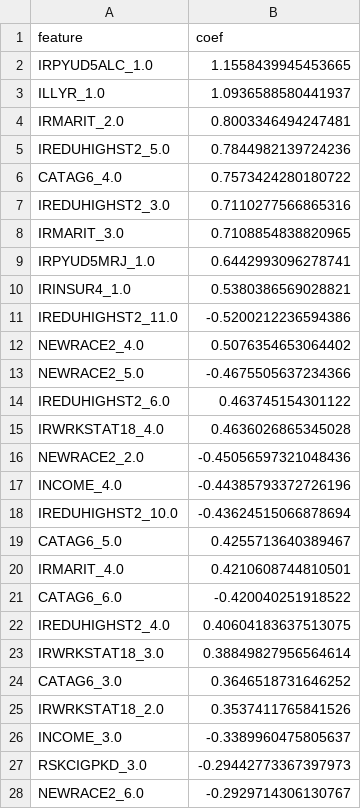
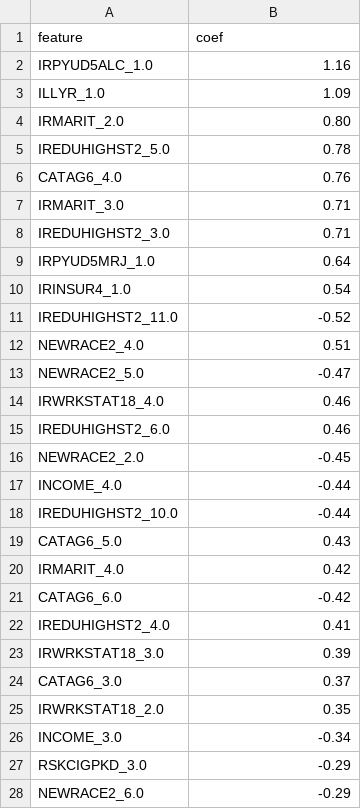
Before and after one commit to bachnguyen234/da401-final-project-bach-nguyen, a CSV file: output_reports/SUTRTPY/lasso_output/lasso_SUTRTPY_coefficients.csv, drawn as a sheet; only a part is shown; the diff covers the shown part only.

```diff
--- a/output_reports/SUTRTPY/lasso_output/lasso_SUTRTPY_coefficients.csv
+++ b/output_reports/SUTRTPY/lasso_output/lasso_SUTRTPY_coefficients.csv
@@ -1,28 +1,28 @@
 feature,coef
-IRPYUD5ALC_1.0,1.1558439945453665
-ILLYR_1.0,1.0936588580441937
-IRMARIT_2.0,0.8003346494247481
-IREDUHIGHST2_5.0,0.7844982139724236
-CATAG6_4.0,0.7573424280180722
-IREDUHIGHST2_3.0,0.7110277566865316
-IRMARIT_3.0,0.7108854838820965
-IRPYUD5MRJ_1.0,0.6442993096278741
-IRINSUR4_1.0,0.5380386569028821
-IREDUHIGHST2_11.0,-0.5200212236594386
-NEWRACE2_4.0,0.5076354653064402
-NEWRACE2_5.0,-0.4675505637234366
-IREDUHIGHST2_6.0,0.463745154301122
-IRWRKSTAT18_4.0,0.4636026865345028
-NEWRACE2_2.0,-0.45056597321048436
-INCOME_4.0,-0.44385793372726196
-IREDUHIGHST2_10.0,-0.43624515066878694
-CATAG6_5.0,0.4255713640389467
-IRMARIT_4.0,0.4210608744810501
-CATAG6_6.0,-0.420040251918522
-IREDUHIGHST2_4.0,0.40604183637513075
-IRWRKSTAT18_3.0,0.38849827956564614
-CATAG6_3.0,0.3646518731646252
-IRWRKSTAT18_2.0,0.3537411765841526
-INCOME_3.0,-0.3389960475805637
-RSKCIGPKD_3.0,-0.29442773367397973
-NEWRACE2_6.0,-0.2929714306130767
+IRPYUD5ALC_1.0,1.16
+ILLYR_1.0,1.09
+IRMARIT_2.0,0.80
+IREDUHIGHST2_5.0,0.78
+CATAG6_4.0,0.76
+IRMARIT_3.0,0.71
+IREDUHIGHST2_3.0,0.71
+IRPYUD5MRJ_1.0,0.64
+IRINSUR4_1.0,0.54
+IREDUHIGHST2_11.0,-0.52
+NEWRACE2_4.0,0.51
+NEWRACE2_5.0,-0.47
+IRWRKSTAT18_4.0,0.46
+IREDUHIGHST2_6.0,0.46
+NEWRACE2_2.0,-0.45
+INCOME_4.0,-0.44
+IREDUHIGHST2_10.0,-0.44
+CATAG6_5.0,0.43
+IRMARIT_4.0,0.42
+CATAG6_6.0,-0.42
+IREDUHIGHST2_4.0,0.41
+IRWRKSTAT18_3.0,0.39
+CATAG6_3.0,0.37
+IRWRKSTAT18_2.0,0.35
+INCOME_3.0,-0.34
+RSKCIGPKD_3.0,-0.29
+NEWRACE2_6.0,-0.29
```
Also changed, not shown: 17 edited cells elsewhere in this file, output_reports/MHTRTPY/glm_output/glm_MHTRTPY_or_table_compact.csv, output_reports/MHTRTPY/lasso_output/lasso_MHTRTPY_coefficients.csv, 27 other files.
